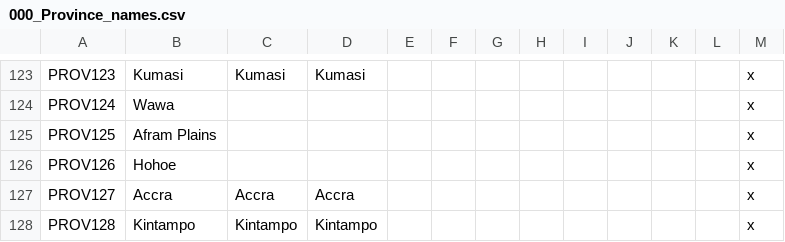
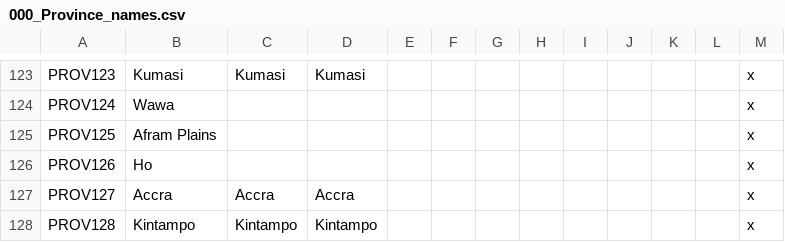
Before and after one commit to Marchingbedlam/After-the-End-Africa, a CSV file: africa/localisation/000_Province_names.csv, drawn as a sheet; only a part is shown, gaps mark what is left out.

```diff
--- a/africa/localisation/000_Province_names.csv
+++ b/africa/localisation/000_Province_names.csv
@@ -125,3 +125,3 @@ PROV124;Wawa;;;;;;;;;;;x
 PROV125;Afram Plains;;;;;;;;;;;x
-PROV126;Hohoe;;;;;;;;;;;x
+PROV126;Ho;;;;;;;;;;;x
 PROV127;Accra;Accra;Accra;;;;;;;;;x
```
Also changed, not shown: africa/localisation/00_AFRICA.csv, africa/map/definition.csv, 22 other files.
